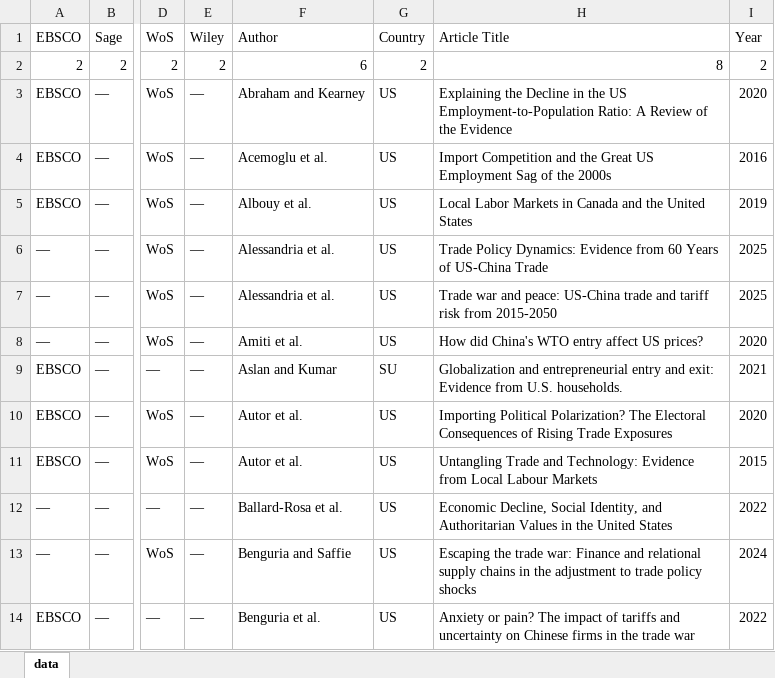
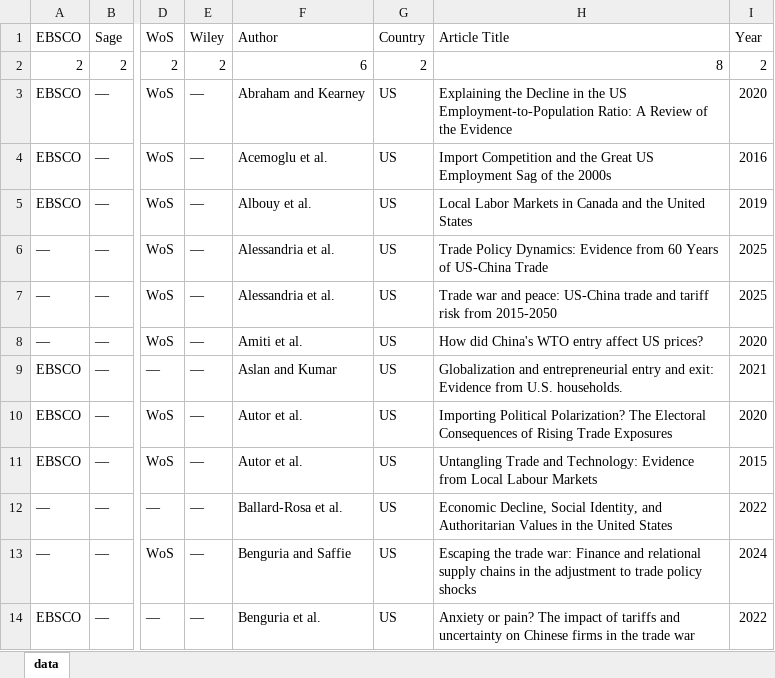
Before and after one commit to Joe-Chan-iStudio-Ltd/researchplymouth, an Excel workbook: slr/tc/data.xlsx, sheet data, drawn as a sheet; only a part is shown, gaps mark what is left out; values as stored, in another font and other column widths than the file's, no borders; the diff covers the shown part only; the diff names each change by its address in the sheet, - before the commit and + after, or states it on an @@ line.

Commit message:
excel

```diff
--- a/slr/tc/data.xlsx (sheet data)
+++ b/slr/tc/data.xlsx (sheet data)
-G9: SU
+G9: US
```
Also changed, not shown: 3 edited cells elsewhere in this sheet.
